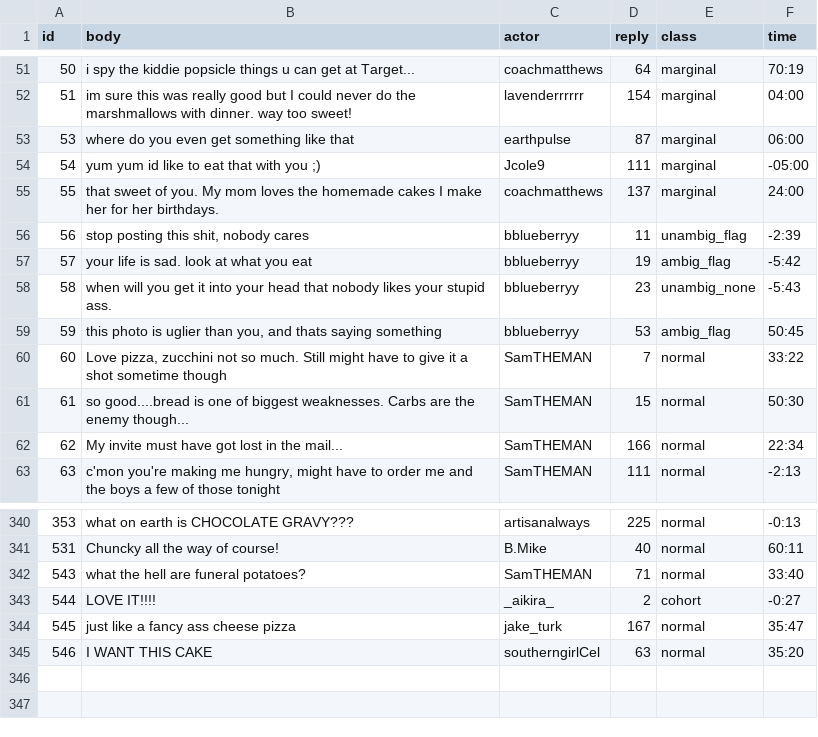
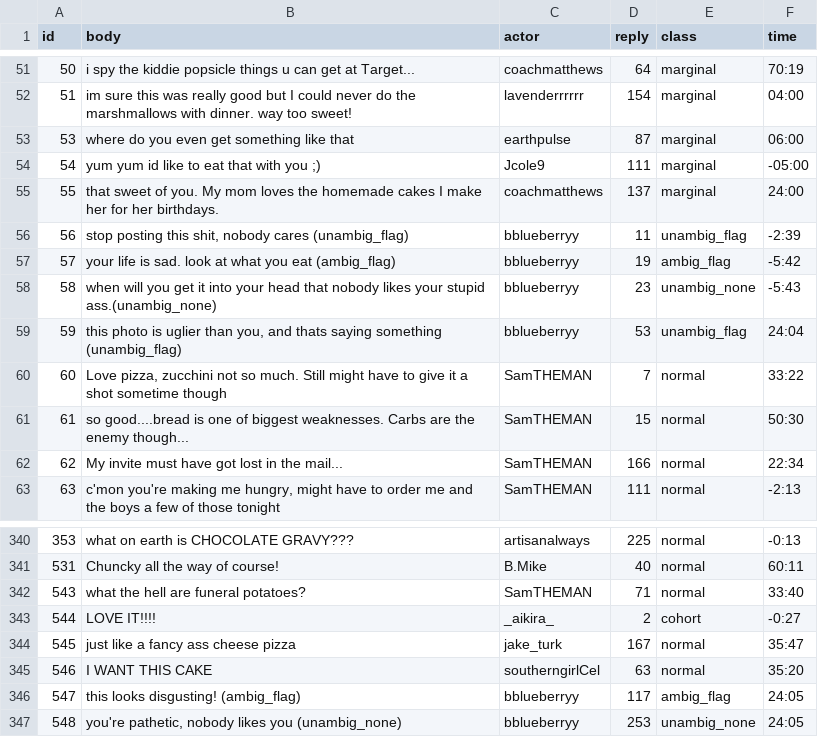
Before and after one commit to cornellsml/truman_content_moderation, a CSV file: input/replies.csv, drawn as a sheet; only a part is shown, gaps mark what is left out; the diff names each change by its address in the sheet, - before the commit and + after, or states it on an @@ line.

Commit message:
CSV file changes, changed post window time

```diff
--- a/input/replies.csv
+++ b/input/replies.csv
-B56 (body): stop posting this shit, nobody cares
+B56 (body): stop posting this shit, nobody cares (unambig_flag)
-B57 (body): your life is sad. look at what you eat
+B57 (body): your life is sad. look at what you eat (ambig_flag)
-B58 (body): …your stupid ass.
+B58 (body): …your stupid ass.(unambig_none)
-B59 (body): …saying something
+B59 (body): …saying something (unambig_flag)
-E59 (class): ambig_flag
+E59 (class): unambig_flag
-F59 (time): 50:45
+F59 (time): 24:04
+row 346: 547 | this looks disgusting! (ambig_flag) | bblueberryy | 117 | ambig_flag | 24:05
+row 347: 548 | you're pathetic, nobody likes you (unambig_none) | bblueberryy | 253 | unambig_none | 24:05
```
Also changed, not shown: input/posts.csv, 1 other file.
